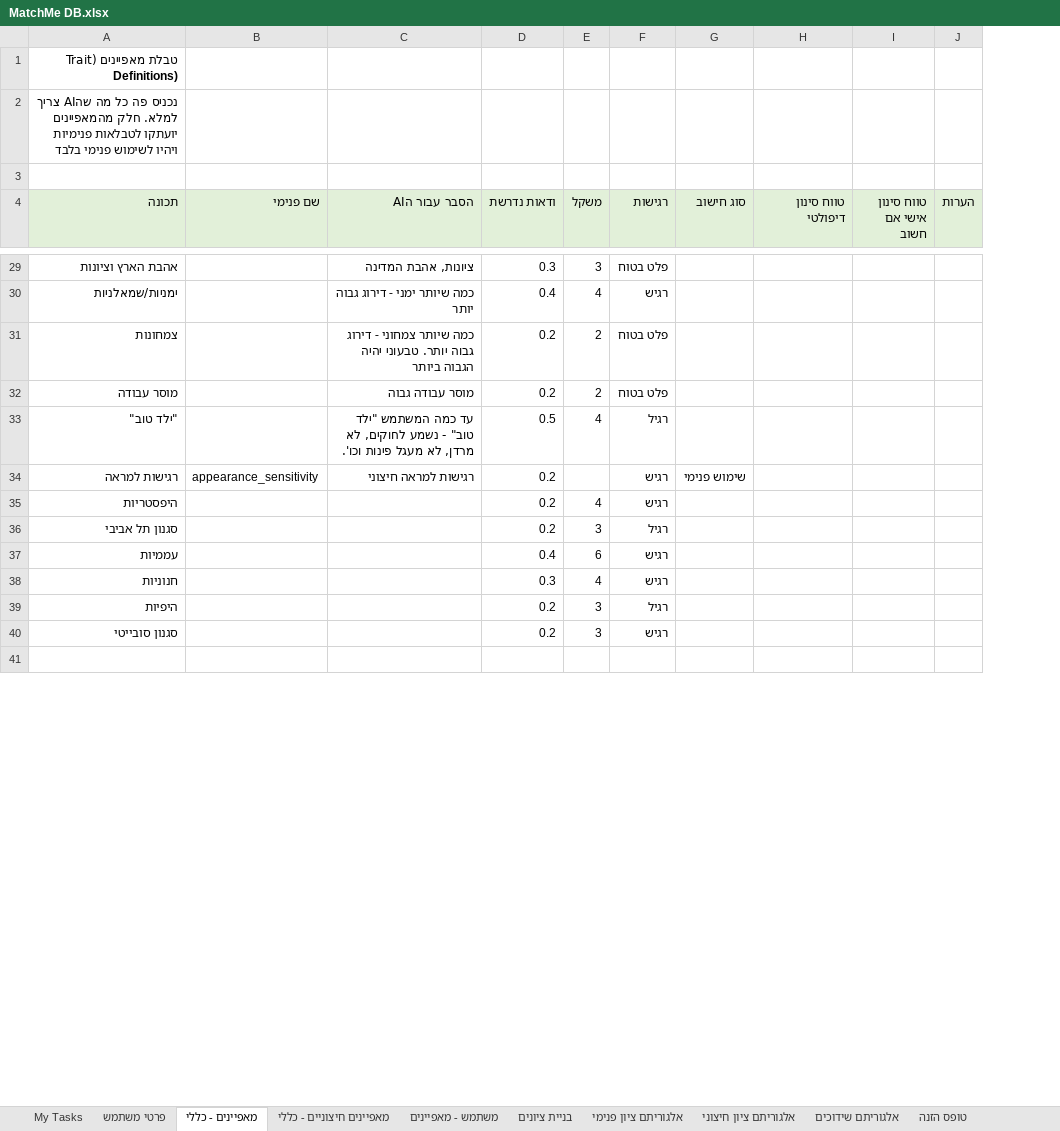
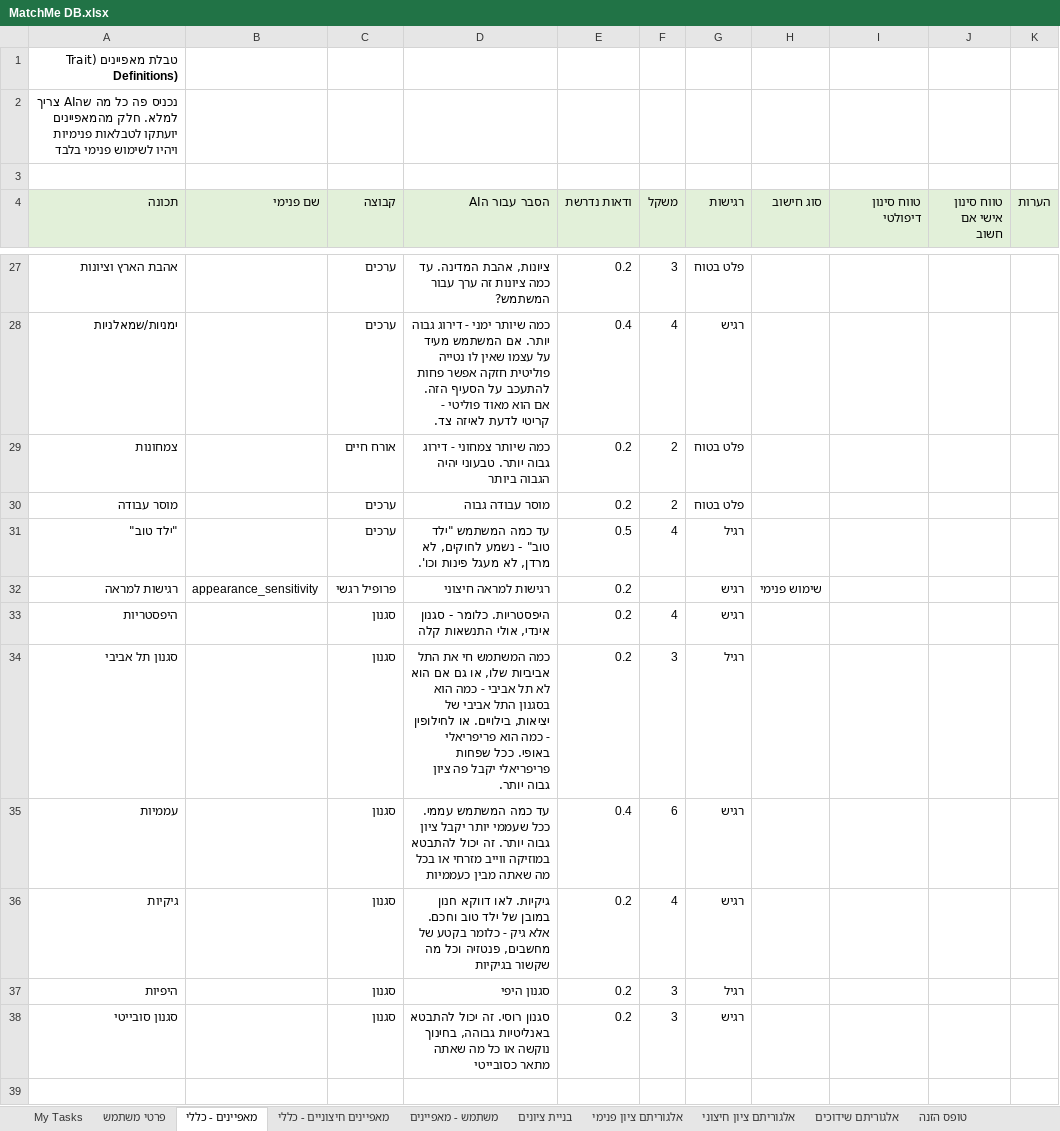
Before and after one commit to chenhagag/One, an Excel workbook: Docs/MatchMe DB.xlsx, sheet מאפיינים - כללי, drawn as a sheet; only a part is shown, gaps mark what is left out; values as stored, in another font and other column widths than the file's, no borders; removed rows and columns are numbered as before the commit, all else as after; the diff covers the shown part only; the diff names each change by its address in the sheet, - before the commit and + after, or states it on an @@ line.

```diff
--- a/Docs/MatchMe DB.xlsx (sheet מאפיינים - כללי)
+++ b/Docs/MatchMe DB.xlsx (sheet מאפיינים - כללי)
+column C (קבוצה), rows 27-35: ערכים | ערכים | אורח חיים | ערכים | ערכים | פרופיל רגשי | סגנון | סגנון | סגנון; rows 37-38: סגנון | סגנון
-D27 (הסבר עבור הAI): ציונות, אהבת המדינה
+D27 (הסבר עבור הAI): ציונות, אהבת המדינה. עד כמה ציונות זה ערך עבור המשתמש?
-E27 (ודאות נדרשת): 0.3
+E27 (ודאות נדרשת): 0.2
-D28 (הסבר עבור הAI): …דירוג גבוה יותר
+D28 (הסבר עבור הAI): …דירוג גבוה יותר. אם המשתמש מעיד על עצמו שאין לו נטייה פוליטית חזקה אפשר פחות להתעכב על הסעיף הזה. אם הוא מאוד פוליטי - קריטי לדעת לאיזה צד.
-D33 (הסבר עבור הAI): (empty)
+D33 (הסבר עבור הAI): היפסטריות. כלומר - סגנון אינדי, אולי התנשאות קלה
-D34 (הסבר עבור הAI): (empty)
+D34 (הסבר עבור הAI): כמה המשתמש חי את התל אביביות שלו, או גם אם הוא לא תל אביבי - כמה הוא בסגנון התל אביבי של יציאות, בילויים. או לחילופין - כמה הוא פריפריאלי באופי. ככל שפחות פריפריאלי יקבל פה ציון גבוה יותר.
-D35 (הסבר עבור הAI): (empty)
+D35 (הסבר עבור הAI): עד כמה המשתמש עממי. ככל שעממי יותר יקבל ציון גבוה יותר. זה יכול להתבטא במוזיקה ווייב מזרחי או בכל מה שאתה מבין כעממיות
-row 38: חנוניות |  |  | 0.3 | 4 | רגיש
+row 36: גיקיות |  | סגנון | גיקיות. לאו דווקא חנון במובן של ילד טוב וחכם. אלא גיק - כלומר בקטע של מחשבים, פנטזיה וכל מה שקשור בגיקיות | 0.2 | 4 | רגיש
-D37 (הסבר עבור הAI): (empty)
+D37 (הסבר עבור הAI): סגנון היפי
-D38 (הסבר עבור הAI): (empty)
+D38 (הסבר עבור הAI): סגנון רוסי. זה יכול להתבטא באנליטיות גבוהה, בחינוך נוקשה או כל מה שאתה מתאר כסובייטי
```
Also changed, not shown: 6 added rows, 2 removed rows, 2 moved rows and 30 edited cells elsewhere in this sheet, sheet מאפיינים חיצוניים - כללי, 18 other files.
